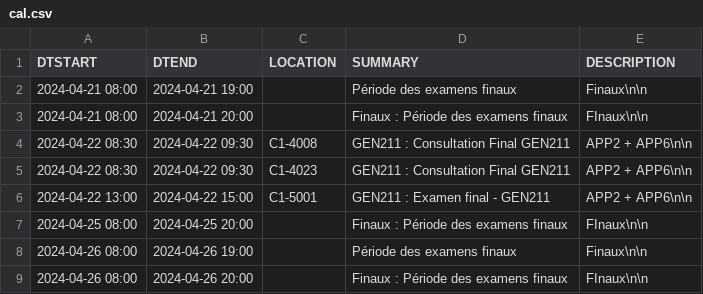
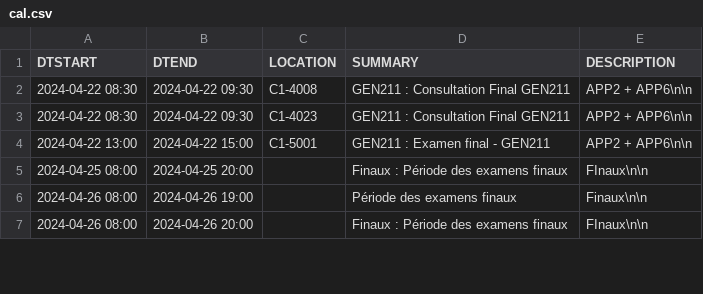
Before and after one commit to mdaoustUdeS/gegi-horarius, a CSV file: data/cal.csv, drawn as a sheet; only a part is shown; the diff names each change by its address in the sheet, - before the commit and + after, or states it on an @@ line.

```diff
--- a/data/cal.csv
+++ b/data/cal.csv
-row 2: 2024-04-21 08:00 | 2024-04-21 19:00 |  | Période des examens finaux | Finaux\n\n
-row 3: 2024-04-21 08:00 | 2024-04-21 20:00 |  | Finaux : Période des examens finaux | FInaux\n\n
```
